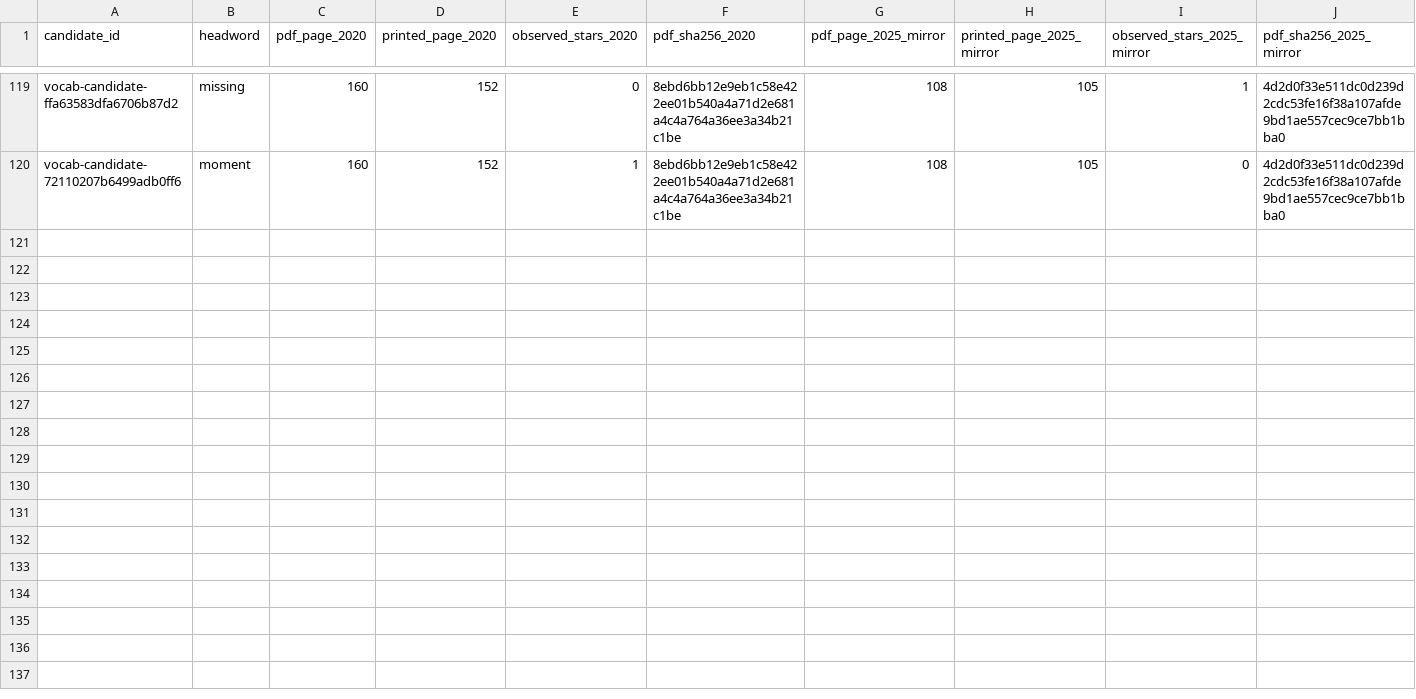
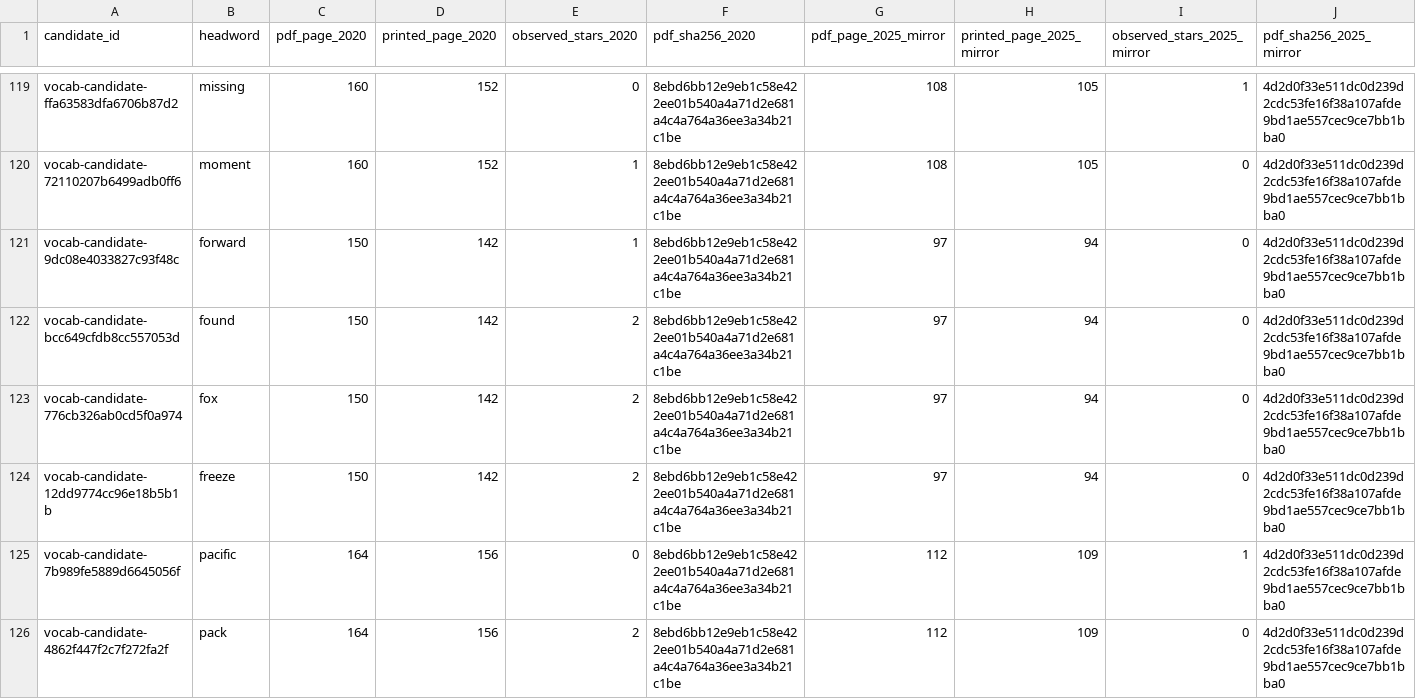
Before and after one commit to AloofLW/Etyra, a CSV file: docs/CURRICULUM_STAR_VISUAL_REVIEW.csv, drawn as a sheet; only a part is shown, gaps mark what is left out; rows hold the shown columns only; the diff covers the shown part only; the diff names each change by its address in the sheet, - before the commit and + after, or states it on an @@ line.

Commit message:
Review curriculum marker differences F to P

```diff
--- a/docs/CURRICULUM_STAR_VISUAL_REVIEW.csv
+++ b/docs/CURRICULUM_STAR_VISUAL_REVIEW.csv
+row 121: vocab-candidate-9dc08e4033827c93f48c | forward | 150 | 142 | 1 | 8ebd6bb12e9eb1c58e422ee01b540a4a71d2e681a4c4a764a36ee3a34b21c1be | 97 | 94 | 0 | 4d2d0f33e511dc0d239d2cdc53fe16f38a107afde9bd1ae557cec9ce7bb1bba0
+row 122: vocab-candidate-bcc649cfdb8cc557053d | found | 150 | 142 | 2 | 8ebd6bb12e9eb1c58e422ee01b540a4a71d2e681a4c4a764a36ee3a34b21c1be | 97 | 94 | 0 | 4d2d0f33e511dc0d239d2cdc53fe16f38a107afde9bd1ae557cec9ce7bb1bba0
+row 123: vocab-candidate-776cb326ab0cd5f0a974 | fox | 150 | 142 | 2 | 8ebd6bb12e9eb1c58e422ee01b540a4a71d2e681a4c4a764a36ee3a34b21c1be | 97 | 94 | 0 | 4d2d0f33e511dc0d239d2cdc53fe16f38a107afde9bd1ae557cec9ce7bb1bba0
+row 124: vocab-candidate-12dd9774cc96e18b5b1b | freeze | 150 | 142 | 2 | 8ebd6bb12e9eb1c58e422ee01b540a4a71d2e681a4c4a764a36ee3a34b21c1be | 97 | 94 | 0 | 4d2d0f33e511dc0d239d2cdc53fe16f38a107afde9bd1ae557cec9ce7bb1bba0
+row 125: vocab-candidate-7b989fe5889d6645056f | pacific | 164 | 156 | 0 | 8ebd6bb12e9eb1c58e422ee01b540a4a71d2e681a4c4a764a36ee3a34b21c1be | 112 | 109 | 1 | 4d2d0f33e511dc0d239d2cdc53fe16f38a107afde9bd1ae557cec9ce7bb1bba0
+row 126: vocab-candidate-4862f447f2c7f272fa2f | pack | 164 | 156 | 2 | 8ebd6bb12e9eb1c58e422ee01b540a4a71d2e681a4c4a764a36ee3a34b21c1be | 112 | 109 | 0 | 4d2d0f33e511dc0d239d2cdc53fe16f38a107afde9bd1ae557cec9ce7bb1bba0
```
Also changed, not shown: 6 added rows elsewhere in this file, 2 other files.
